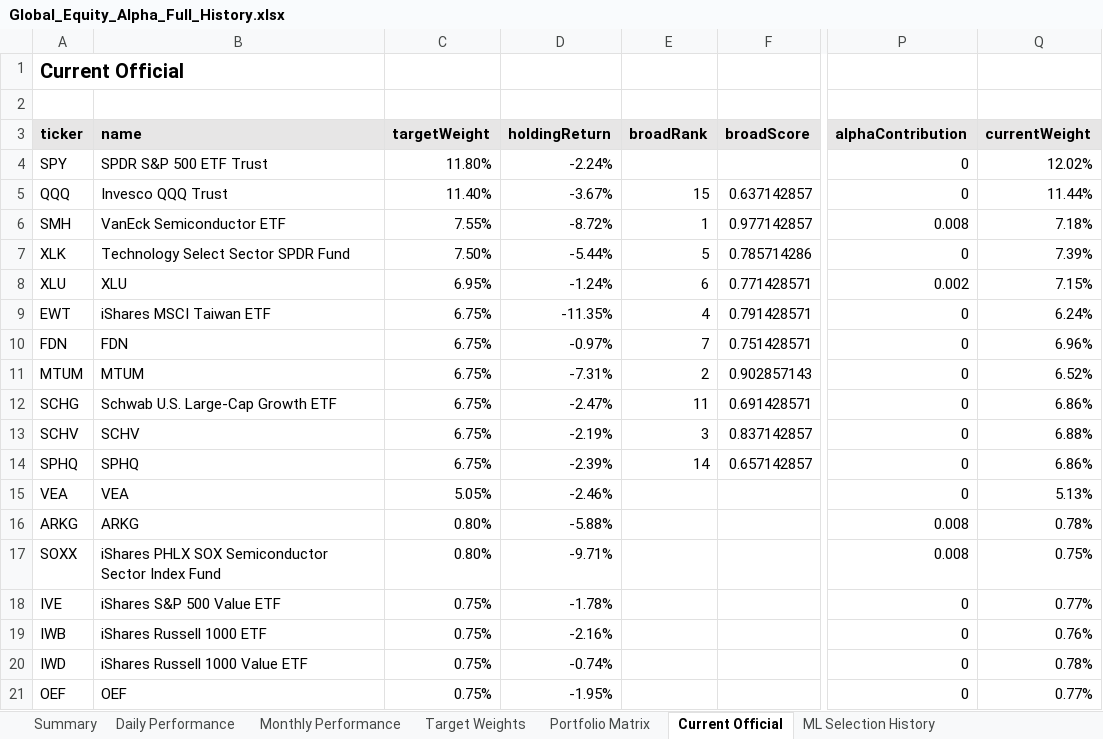
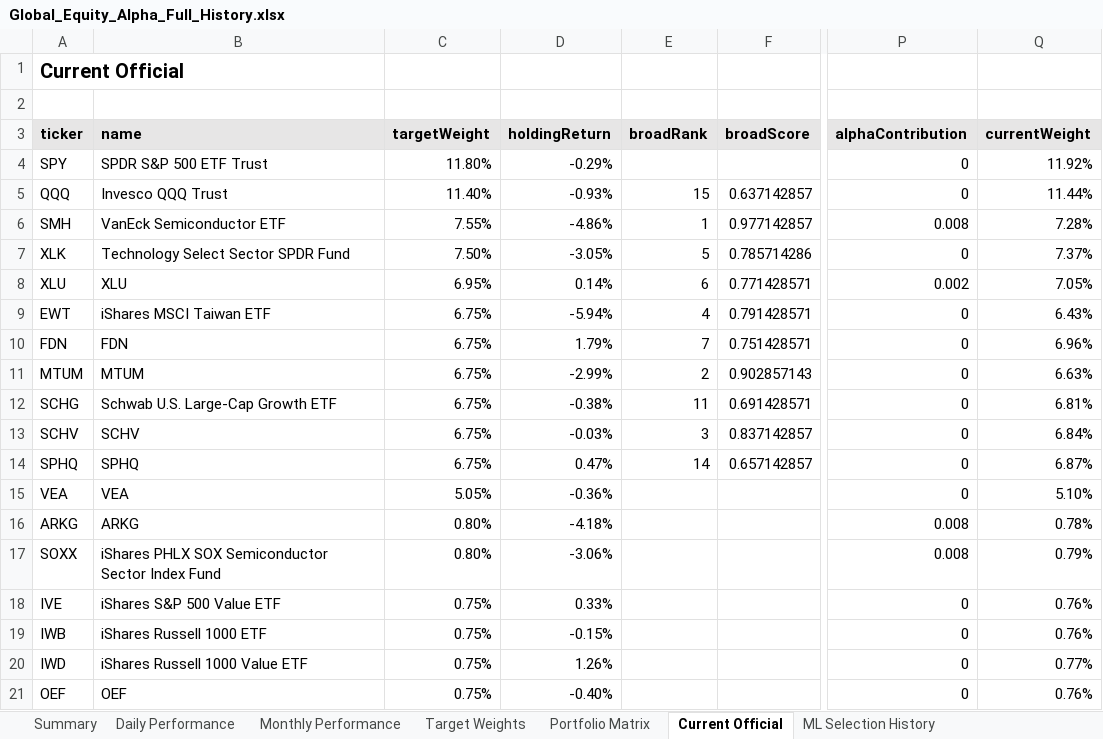
Before and after one commit to slackquant80/slackquant-research, an Excel workbook: public/dashboards/equity-alpha/exports/Global_Equity_Alpha_Full_History.xlsx, sheet Current Official, drawn as a sheet; only a part is shown, gaps mark what is left out; values as stored, in another font and other column widths than the file's, no borders; the diff covers the shown part only; the diff names each change by its address in the sheet, - before the commit and + after, or states it on an @@ line.

Commit message:
Publish 2026-11-10 reviewed PDS ADAA F2R Equity Alpha in ONE Pages release

```diff
--- a/public/dashboards/equity-alpha/exports/Global_Equity_Alpha_Full_History.xlsx (sheet Current Official)
+++ b/public/dashboards/equity-alpha/exports/Global_Equity_Alpha_Full_History.xlsx (sheet Current Official)
-D4 (holdingReturn): -2.24%
+D4 (holdingReturn): -0.29%
-Q4 (currentWeight): 12.02%
+Q4 (currentWeight): 11.92%
-D5 (holdingReturn): -3.67%
+D5 (holdingReturn): -0.93%
-D6 (holdingReturn): -8.72%
+D6 (holdingReturn): -4.86%
-Q6 (currentWeight): 7.18%
+Q6 (currentWeight): 7.28%
-D7 (holdingReturn): -5.44%
+D7 (holdingReturn): -3.05%
-Q7 (currentWeight): 7.39%
+Q7 (currentWeight): 7.37%
-D8 (holdingReturn): -1.24%
+D8 (holdingReturn): 0.14%
-Q8 (currentWeight): 7.15%
+Q8 (currentWeight): 7.05%
-D9 (holdingReturn): -11.35%
+D9 (holdingReturn): -5.94%
-Q9 (currentWeight): 6.24%
+Q9 (currentWeight): 6.43%
-D10 (holdingReturn): -0.97%
+D10 (holdingReturn): 1.79%
-D11 (holdingReturn): -7.31%
+D11 (holdingReturn): -2.99%
-Q11 (currentWeight): 6.52%
+Q11 (currentWeight): 6.63%
-D12 (holdingReturn): -2.47%
+D12 (holdingReturn): -0.38%
-Q12 (currentWeight): 6.86%
+Q12 (currentWeight): 6.81%
-D13 (holdingReturn): -2.19%
+D13 (holdingReturn): -0.03%
-Q13 (currentWeight): 6.88%
+Q13 (currentWeight): 6.84%
-D14 (holdingReturn): -2.39%
+D14 (holdingReturn): 0.47%
-Q14 (currentWeight): 6.86%
+Q14 (currentWeight): 6.87%
-D15 (holdingReturn): -2.46%
+D15 (holdingReturn): -0.36%
-Q15 (currentWeight): 5.13%
+Q15 (currentWeight): 5.10%
-D16 (holdingReturn): -5.88%
+D16 (holdingReturn): -4.18%
-D17 (holdingReturn): -9.71%
+D17 (holdingReturn): -3.06%
-Q17 (currentWeight): 0.75%
+Q17 (currentWeight): 0.79%
-D18 (holdingReturn): -1.78%
+D18 (holdingReturn): 0.33%
-Q18 (currentWeight): 0.77%
+Q18 (currentWeight): 0.76%
-D19 (holdingReturn): -2.16%
+D19 (holdingReturn): -0.15%
-D20 (holdingReturn): -0.74%
+D20 (holdingReturn): 1.26%
-Q20 (currentWeight): 0.78%
+Q20 (currentWeight): 0.77%
-D21 (holdingReturn): -1.95%
+D21 (holdingReturn): -0.40%
-Q21 (currentWeight): 0.77%
+Q21 (currentWeight): 0.76%
```
Also changed, not shown: 14 edited cells elsewhere in this sheet, sheet Summary, public/assets/systems/adaa/ADAA_Portfolio_Target_History.xlsx, public/assets/systems/pds/PDS_Portfolio_History_Current_Definition.xlsx, 20 other files.
